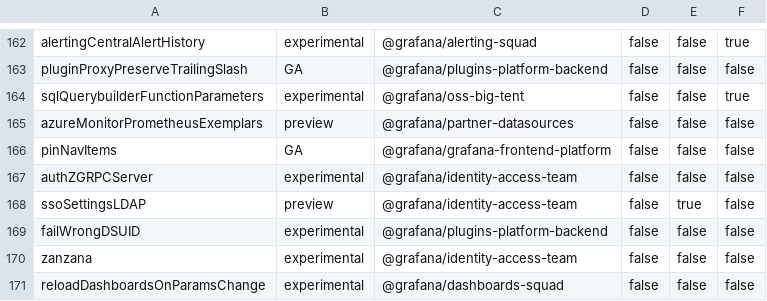
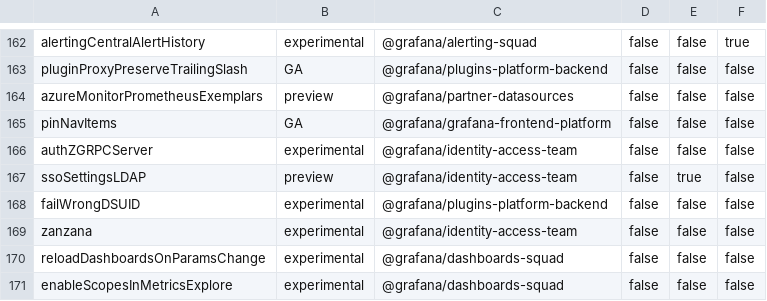
Before and after one commit to openai-oss-forks/grafana-experiments, a CSV file: pkg/services/featuremgmt/toggles_gen.csv, drawn as a sheet; only a part is shown, gaps mark what is left out; the shorter side is filled out with more unchanged rows.

Commit message:
Chore: Remove `sqlQuerybuilderFunctionParameters` feature toggle (#100809)
* chore: remove `sqlQuerybuilderFunctionParameters` ff

* Update packages/grafana-sql/src/components/visual-query-builder/SelectRow.tsx

Co-authored-by: ismail simsek <ismailsimsek09@gmail.com>

---------

Co-authored-by: ismail simsek <ismailsimsek09@gmail.com>

```diff
--- a/pkg/services/featuremgmt/toggles_gen.csv
+++ b/pkg/services/featuremgmt/toggles_gen.csv
@@ -163,3 +163,2 @@ alertingCentralAlertHistory,experimental,@grafana/alerting-squad,false,false,tru
 pluginProxyPreserveTrailingSlash,GA,@grafana/plugins-platform-backend,false,false,false
-sqlQuerybuilderFunctionParameters,experimental,@grafana/oss-big-tent,false,false,true
 azureMonitorPrometheusExemplars,preview,@grafana/partner-datasources,false,false,false
```
Also changed, not shown: 13 other files.
